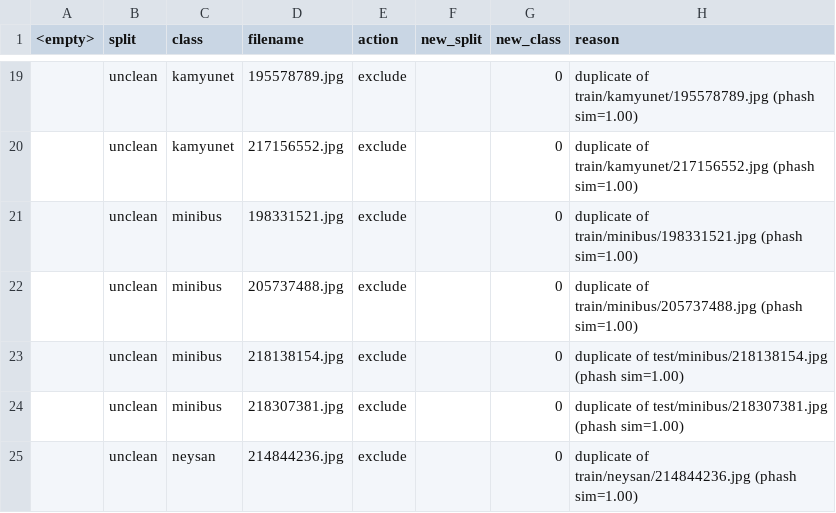
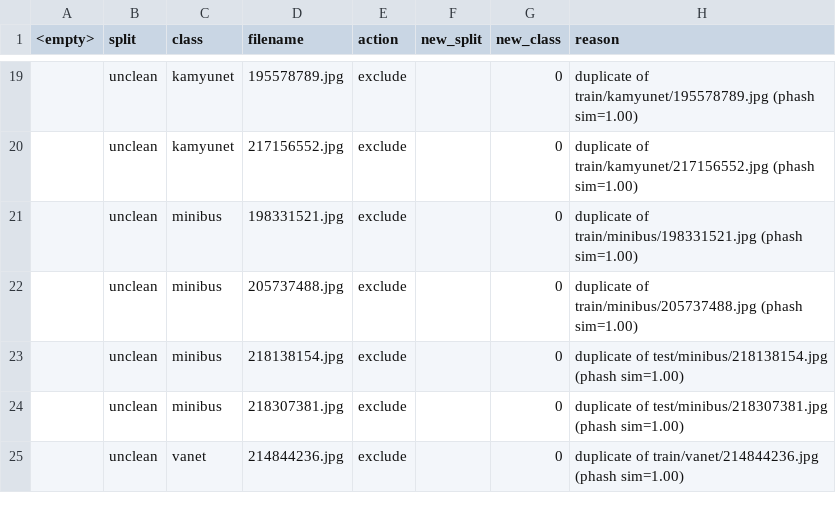
Before and after one commit to arzxii1998-ai/Project-2---Vehicle-Classifier-with-traffic-images, a CSV file: data/3- label_corrections_auto_duplicates.csv, drawn as a sheet; only a part is shown, gaps mark what is left out.

```diff
--- a/data/3- label_corrections_auto_duplicates.csv
+++ b/data/3- label_corrections_auto_duplicates.csv
@@ -24,2 +24,2 @@
 ,unclean,minibus,218307381.jpg,exclude,,0,duplicate of test/minibus/218307381.jpg (phash sim=1.00)
-,unclean,neysan,214844236.jpg,exclude,,0,duplicate of train/neysan/214844236.jpg (phash sim=1.00)
+,unclean,vanet,214844236.jpg,exclude,,0,duplicate of train/vanet/214844236.jpg (phash sim=1.00)
```
Also changed, not shown: data/2- label_corrections_VanetNeysan_redistribution.csv, data/duplicate_pairs_report.csv, 4 other files.
